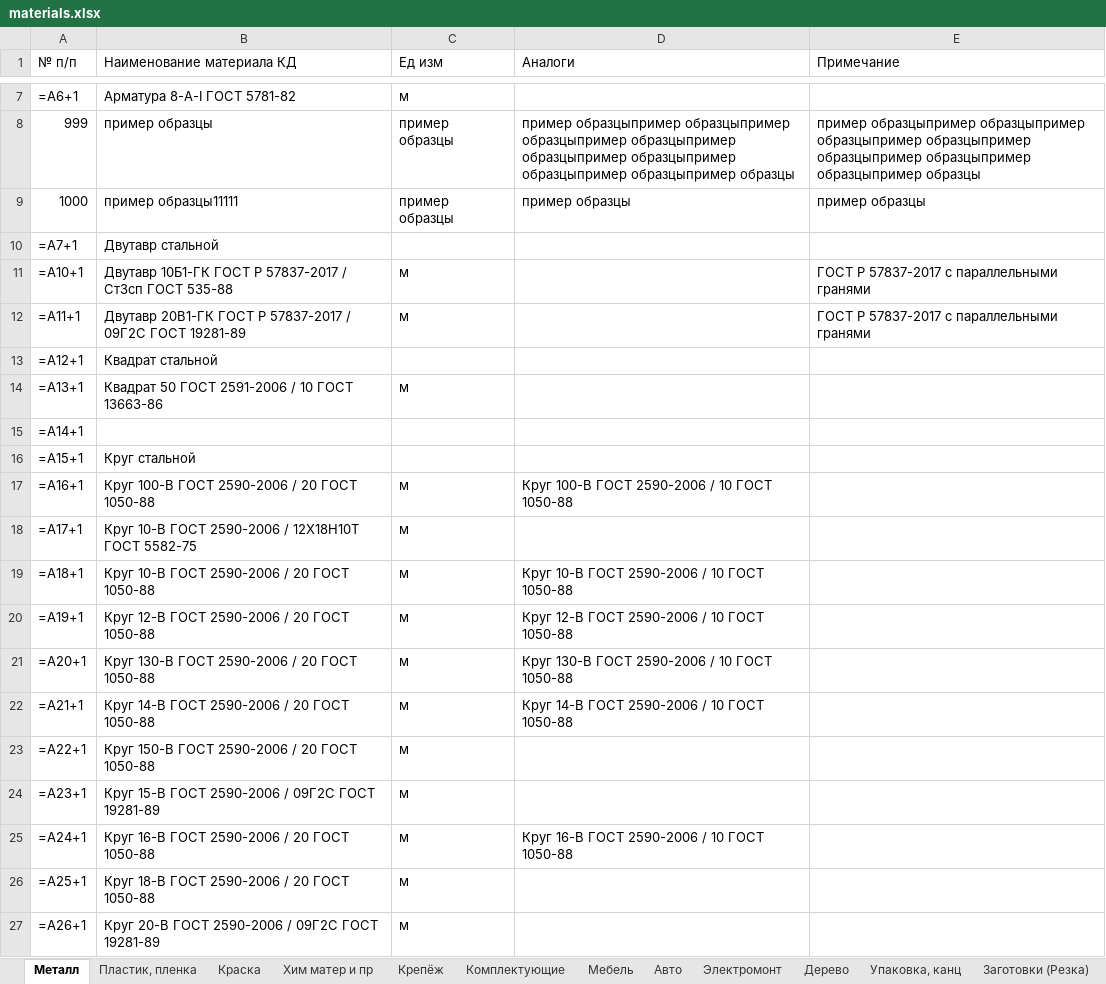
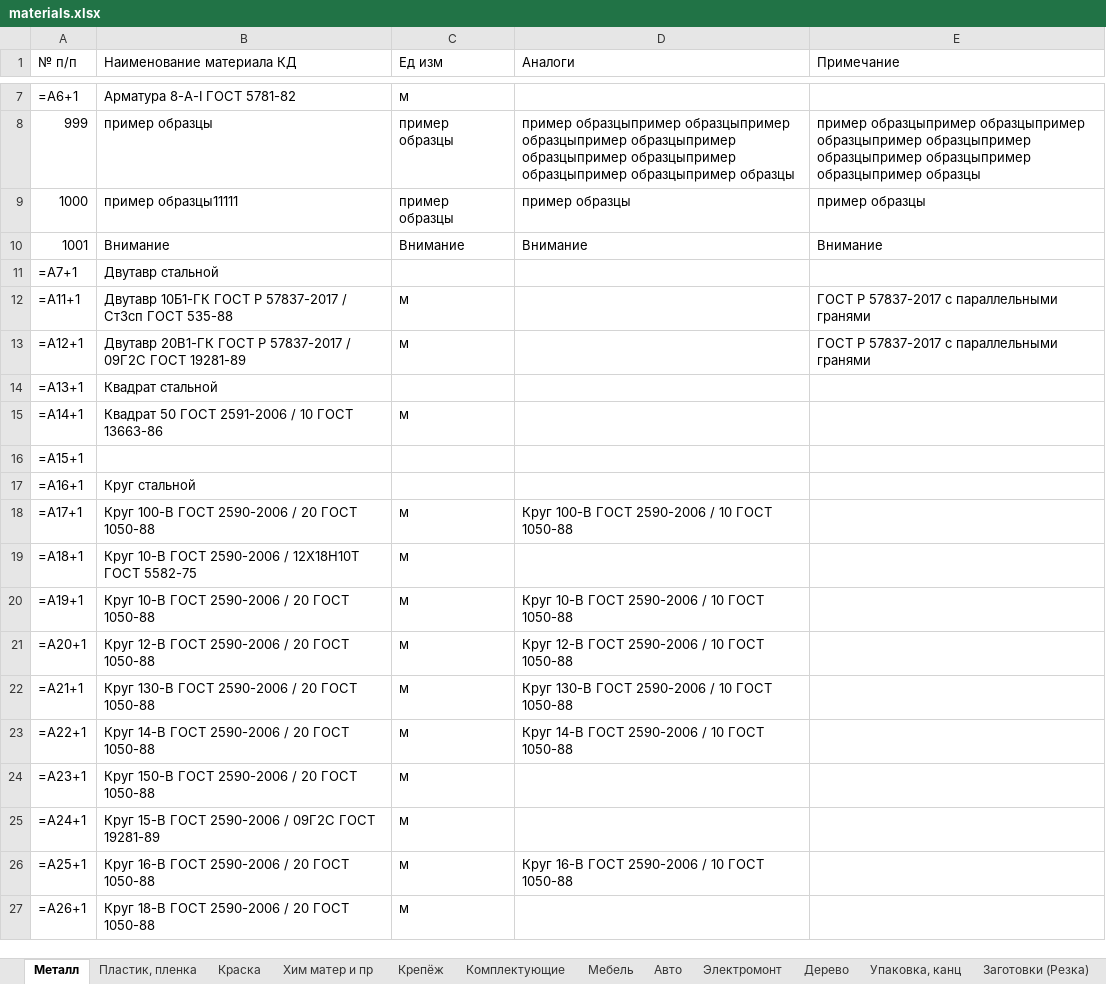
Before and after one commit to GoncharovaNE33P/BK_Details_App, an Excel workbook: BK_Details_App/Materials/materials.xlsx, sheet Металл, drawn as a sheet; only a part is shown, gaps mark what is left out; values as stored, in another font and other column widths than the file's, no cell formats; formulas without a stored value are shown as written; removed rows and columns are numbered as before the commit, all else as after; the diff covers the shown part only; the diff names each change by its address in the sheet, - before the commit and + after, or states it on an @@ line.

```diff
--- a/BK_Details_App/Materials/materials.xlsx (sheet Металл)
+++ b/BK_Details_App/Materials/materials.xlsx (sheet Металл)
+row 10: 1001 | Внимание | Внимание | Внимание | Внимание
-row 11: =A10+1 | Двутавр 10Б1-ГК ГОСТ Р 57837-2017 / Ст3сп ГОСТ 535-88 | м |  | ГОСТ Р 57837-2017 с параллельными гранями
-B12 (Наименование материала КД): Двутавр 20В1-ГК ГОСТ Р 57837-2017 / 09Г2С ГОСТ 19281-89
+B12 (Наименование материала КД): Двутавр 10Б1-ГК ГОСТ Р 57837-2017 / Ст3сп ГОСТ 535-88
-B13 (Наименование материала КД): Квадрат стальной
+B13 (Наименование материала КД): Двутавр 20В1-ГК ГОСТ Р 57837-2017 / 09Г2С ГОСТ 19281-89
-C13 (Ед изм): (empty)
+C13 (Ед изм): м
-E13 (Примечание): (empty)
+E13 (Примечание): ГОСТ Р 57837-2017 с параллельными гранями
-B14 (Наименование материала КД): Квадрат 50 ГОСТ 2591-2006 / 10 ГОСТ 13663-86
+B14 (Наименование материала КД): Квадрат стальной
-C14 (Ед изм): м
+C14 (Ед изм): (empty)
-B15 (Наименование материала КД): (empty)
+B15 (Наименование материала КД): Квадрат 50 ГОСТ 2591-2006 / 10 ГОСТ 13663-86
-C15 (Ед изм): (empty)
+C15 (Ед изм): м
-B16 (Наименование материала КД): Круг стальной
+B16 (Наименование материала КД): (empty)
-B17 (Наименование материала КД): Круг 100-В ГОСТ 2590-2006 / 20 ГОСТ 1050-88
+B17 (Наименование материала КД): Круг стальной
-C17 (Ед изм): м
+C17 (Ед изм): (empty)
-D17 (Аналоги): Круг 100-В ГОСТ 2590-2006 / 10 ГОСТ 1050-88
+D17 (Аналоги): (empty)
-B18 (Наименование материала КД): Круг 10-В ГОСТ 2590-2006 / 12Х18Н10Т ГОСТ 5582-75
+B18 (Наименование материала КД): Круг 100-В ГОСТ 2590-2006 / 20 ГОСТ 1050-88
-D18 (Аналоги): (empty)
+D18 (Аналоги): Круг 100-В ГОСТ 2590-2006 / 10 ГОСТ 1050-88
-B19 (Наименование материала КД): …2590-2006 / 20 ГОСТ 1050-88
+B19 (Наименование материала КД): …2590-2006 / 12Х18Н10Т ГОСТ 5582-75
-D19 (Аналоги): Круг 10-В ГОСТ 2590-2006 / 10 ГОСТ 1050-88
+D19 (Аналоги): (empty)
-B20 (Наименование материала КД): Круг 12-В ГОСТ 2590-2006 / 20 ГОСТ 1050-88
+B20 (Наименование материала КД): Круг 10-В ГОСТ 2590-2006 / 20 ГОСТ 1050-88
-D20 (Аналоги): Круг 12-В ГОСТ 2590-2006 / 10 ГОСТ 1050-88
+D20 (Аналоги): Круг 10-В ГОСТ 2590-2006 / 10 ГОСТ 1050-88
-B21 (Наименование материала КД): Круг 130-В ГОСТ 2590-2006 / 20 ГОСТ 1050-88
+B21 (Наименование материала КД): Круг 12-В ГОСТ 2590-2006 / 20 ГОСТ 1050-88
-D21 (Аналоги): Круг 130-В ГОСТ 2590-2006 / 10 ГОСТ 1050-88
+D21 (Аналоги): Круг 12-В ГОСТ 2590-2006 / 10 ГОСТ 1050-88
-B22 (Наименование материала КД): Круг 14-В ГОСТ 2590-2006 / 20 ГОСТ 1050-88
+B22 (Наименование материала КД): Круг 130-В ГОСТ 2590-2006 / 20 ГОСТ 1050-88
-D22 (Аналоги): Круг 14-В ГОСТ 2590-2006 / 10 ГОСТ 1050-88
+D22 (Аналоги): Круг 130-В ГОСТ 2590-2006 / 10 ГОСТ 1050-88
-B23 (Наименование материала КД): Круг 150-В ГОСТ 2590-2006 / 20 ГОСТ 1050-88
+B23 (Наименование материала КД): Круг 14-В ГОСТ 2590-2006 / 20 ГОСТ 1050-88
-D23 (Аналоги): (empty)
+D23 (Аналоги): Круг 14-В ГОСТ 2590-2006 / 10 ГОСТ 1050-88
-B24 (Наименование материала КД): Круг 15-В ГОСТ 2590-2006 / 09Г2С ГОСТ 19281-89
+B24 (Наименование материала КД): Круг 150-В ГОСТ 2590-2006 / 20 ГОСТ 1050-88
-B25 (Наименование материала КД): Круг 16-В ГОСТ 2590-2006 / 20 ГОСТ 1050-88
+B25 (Наименование материала КД): Круг 15-В ГОСТ 2590-2006 / 09Г2С ГОСТ 19281-89
-D25 (Аналоги): Круг 16-В ГОСТ 2590-2006 / 10 ГОСТ 1050-88
+D25 (Аналоги): (empty)
-B26 (Наименование материала КД): Круг 18-В ГОСТ 2590-2006 / 20 ГОСТ 1050-88
+B26 (Наименование материала КД): Круг 16-В ГОСТ 2590-2006 / 20 ГОСТ 1050-88
-D26 (Аналоги): (empty)
+D26 (Аналоги): Круг 16-В ГОСТ 2590-2006 / 10 ГОСТ 1050-88
-B27 (Наименование материала КД): Круг 20-В ГОСТ 2590-2006 / 09Г2С ГОСТ 19281-89
+B27 (Наименование материала КД): Круг 18-В ГОСТ 2590-2006 / 20 ГОСТ 1050-88
```
Also changed, not shown: 4 added rows, 3 removed rows and 598 edited cells elsewhere in this sheet, cell formats, 5 other files.
